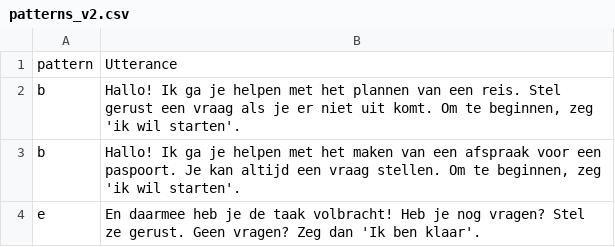
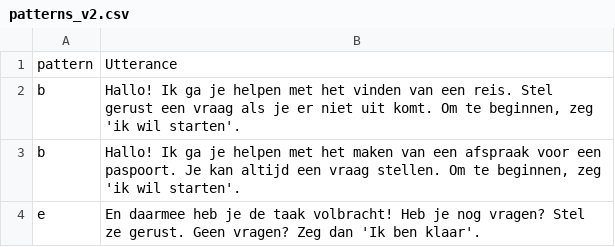
Before and after one commit to fkunneman/IVA_DI, a CSV file: data/opslag_inclusieve_spraakassistent_project/patterns_v2.csv, drawn as a sheet.

```diff
--- a/data/opslag_inclusieve_spraakassistent_project/patterns_v2.csv
+++ b/data/opslag_inclusieve_spraakassistent_project/patterns_v2.csv
@@ -1,3 +1,3 @@
 pattern;Utterance
-b;Hallo! Ik ga je helpen met het plannen van een reis. Stel gerust een vraag als je er niet uit komt. Om te beginnen, zeg 'ik wil starten'.
+b;Hallo! Ik ga je helpen met het vinden van een reis. Stel gerust een vraag als je er niet uit komt. Om te beginnen, zeg 'ik wil starten'.
 b;Hallo! Ik ga je helpen met het maken van een afspraak voor een paspoort. Je kan altijd een vraag stellen. Om te beginnen, zeg 'ik wil starten'.
```
Also changed, not shown: data/opslag_inclusieve_spraakassistent_project/Vraag_antwoord_paspoort.csv, 28 other files.
